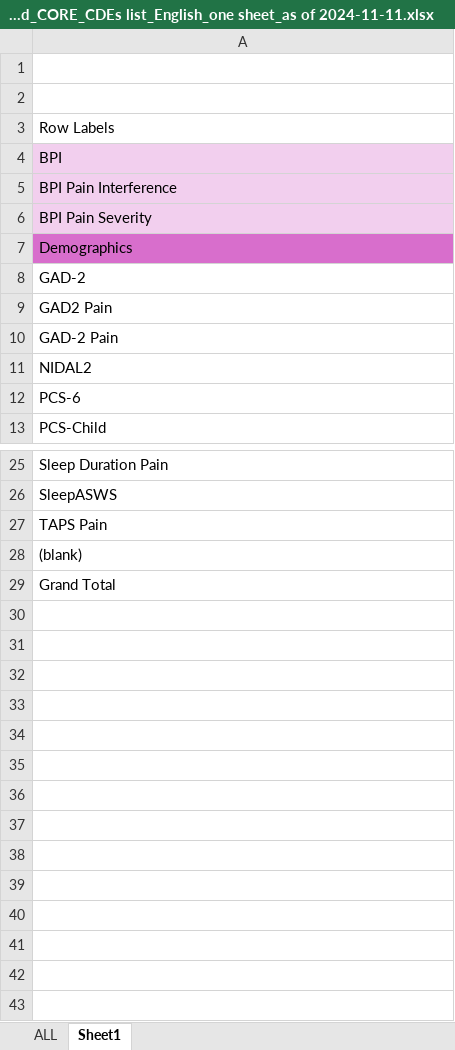
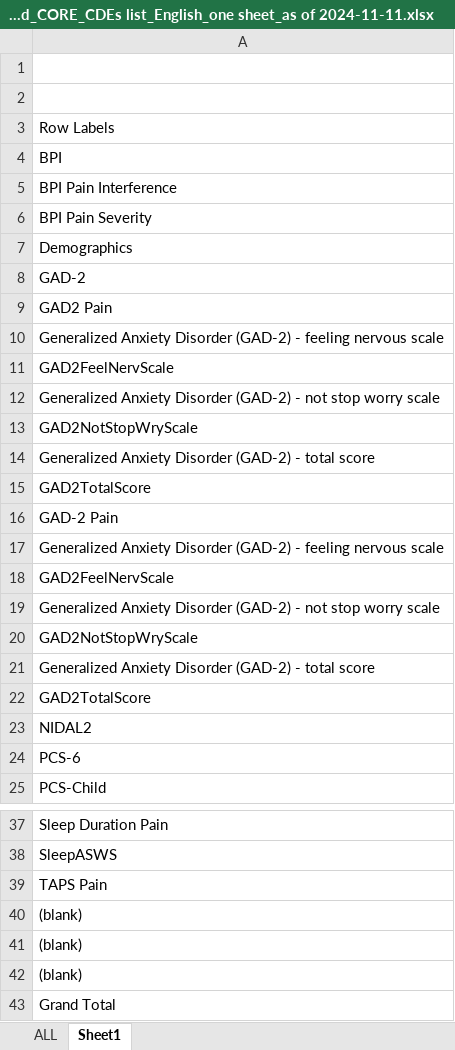
Before and after one commit to lmaefos/CDE_detective, an Excel workbook: CDE_ID_detective_revamp/KnowledgeBase/Compiled_CORE_CDEs list_English_one sheet_as of 2024-11-11.xlsx, sheet Sheet1, drawn as a sheet; only a part is shown, gaps mark what is left out; values as stored, in another font and other column widths than the file's, no borders; the diff names each change by its address in the sheet, - before the commit and + after, or states it on an @@ line.

```diff
--- a/CDE_ID_detective_revamp/KnowledgeBase/Compiled_CORE_CDEs list_English_one sheet_as of 2024-11-11.xlsx (sheet Sheet1)
+++ b/CDE_ID_detective_revamp/KnowledgeBase/Compiled_CORE_CDEs list_English_one sheet_as of 2024-11-11.xlsx (sheet Sheet1)
-A4:A6 fill: #F2CFEE
+A4:A6 fill: none
-A7 fill: #D86ECC
+A7 fill: none
+row 10: Generalized Anxiety Disorder (GAD-2) - feeling nervous scale
+row 11: GAD2FeelNervScale
+row 12: Generalized Anxiety Disorder (GAD-2) - not stop worry scale
+row 13: GAD2NotStopWryScale
+row 14: Generalized Anxiety Disorder (GAD-2) - total score
+row 15: GAD2TotalScore
+row 17: Generalized Anxiety Disorder (GAD-2) - feeling nervous scale
+row 18: GAD2FeelNervScale
+row 19: Generalized Anxiety Disorder (GAD-2) - not stop worry scale
+row 20: GAD2NotStopWryScale
+row 21: Generalized Anxiety Disorder (GAD-2) - total score
+row 22: GAD2TotalScore
+row 40: (blank)
+row 41: (blank)
```
Also changed, not shown: sheet ALL, CDE_ID_detective_revamp/KnowledgeBase/Compiled_CORE_CDEs list_English_as of 2023_06-03.xlsx, CDE_ID_detective_revamp/in/SAMPLE_larger_sprint_2020-12-16.xlsx, 46 other files.
